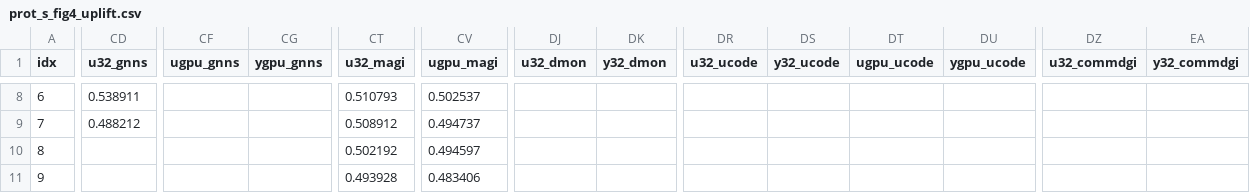
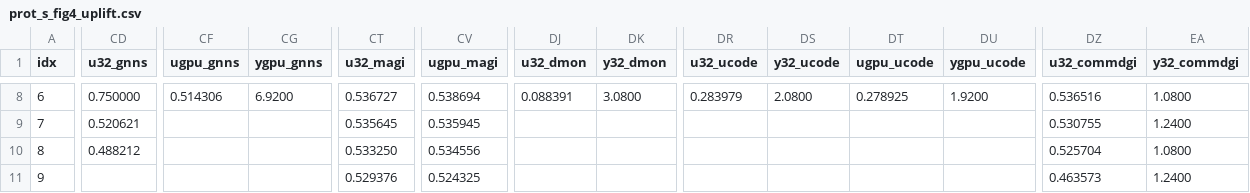
Before and after one commit to ClusterBenchmark/ClusterBenchmark, a CSV file: paper/data/prot_s_fig4_uplift.csv, drawn as a sheet; only a part is shown, gaps mark what is left out; the diff covers the shown part only; the diff names each change by its address in the sheet, - before the commit and + after, or states it on an @@ line.

```diff
--- a/paper/data/prot_s_fig4_uplift.csv
+++ b/paper/data/prot_s_fig4_uplift.csv
-CD8 (u32_gnns): 0.538911
+CD8 (u32_gnns): 0.750000
-CF8 (ugpu_gnns): (empty)
+CF8 (ugpu_gnns): 0.514306
-CG8 (ygpu_gnns): (empty)
+CG8 (ygpu_gnns): 6.9200
-CT8 (u32_magi): 0.510793
+CT8 (u32_magi): 0.536727
-CV8 (ugpu_magi): 0.502537
+CV8 (ugpu_magi): 0.538694
-DJ8 (u32_dmon): (empty)
+DJ8 (u32_dmon): 0.088391
-DK8 (y32_dmon): (empty)
+DK8 (y32_dmon): 3.0800
-DR8 (u32_ucode): (empty)
+DR8 (u32_ucode): 0.283979
-DS8 (y32_ucode): (empty)
+DS8 (y32_ucode): 2.0800
-DT8 (ugpu_ucode): (empty)
+DT8 (ugpu_ucode): 0.278925
-DU8 (ygpu_ucode): (empty)
+DU8 (ygpu_ucode): 1.9200
-DZ8 (u32_commdgi): (empty)
+DZ8 (u32_commdgi): 0.536516
-EA8 (y32_commdgi): (empty)
+EA8 (y32_commdgi): 1.0800
-CD9 (u32_gnns): 0.488212
+CD9 (u32_gnns): 0.520621
-CT9 (u32_magi): 0.508912
+CT9 (u32_magi): 0.535645
-CV9 (ugpu_magi): 0.494737
+CV9 (ugpu_magi): 0.535945
-DZ9 (u32_commdgi): (empty)
+DZ9 (u32_commdgi): 0.530755
-EA9 (y32_commdgi): (empty)
+EA9 (y32_commdgi): 1.2400
-CD10 (u32_gnns): (empty)
+CD10 (u32_gnns): 0.488212
-CT10 (u32_magi): 0.502192
+CT10 (u32_magi): 0.533250
-CV10 (ugpu_magi): 0.494597
+CV10 (ugpu_magi): 0.534556
-DZ10 (u32_commdgi): (empty)
+DZ10 (u32_commdgi): 0.525704
-EA10 (y32_commdgi): (empty)
+EA10 (y32_commdgi): 1.0800
-CT11 (u32_magi): 0.493928
+CT11 (u32_magi): 0.529376
-CV11 (ugpu_magi): 0.483406
+CV11 (ugpu_magi): 0.524325
-DZ11 (u32_commdgi): (empty)
+DZ11 (u32_commdgi): 0.463573
-EA11 (y32_commdgi): (empty)
+EA11 (y32_commdgi): 1.2400
```
Also changed, not shown: 79 edited cells elsewhere in this file, paper/data/prot_s_fig4_traj.csv, paper/data/prot_s_scaling.csv, 4 other files.
